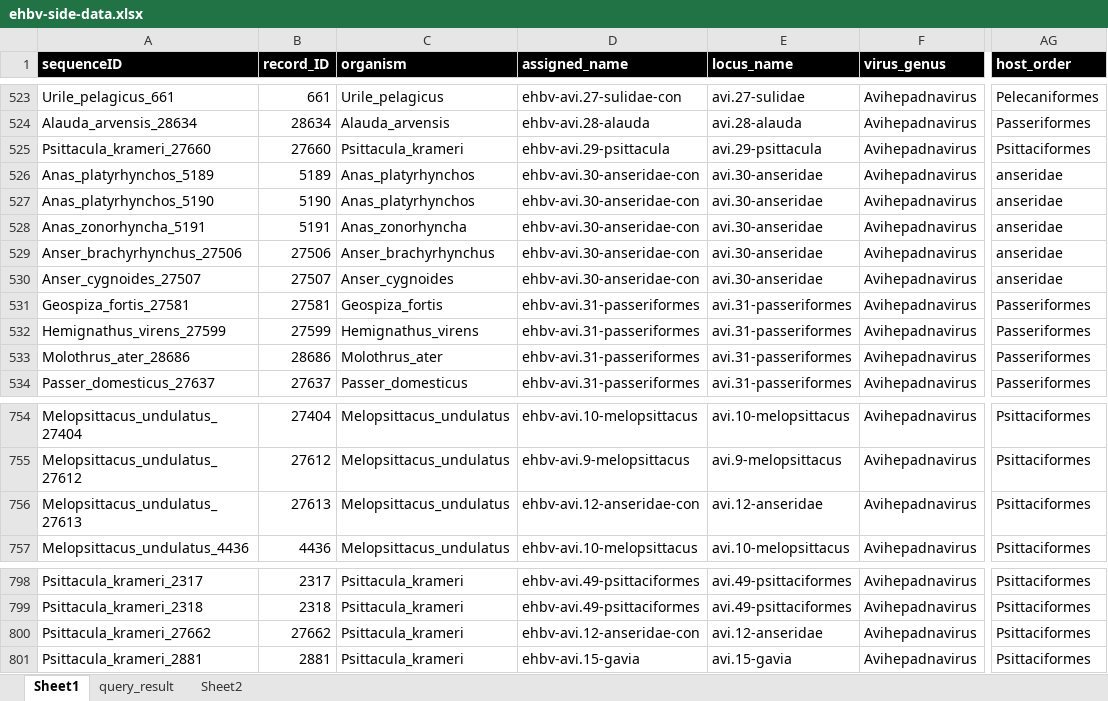
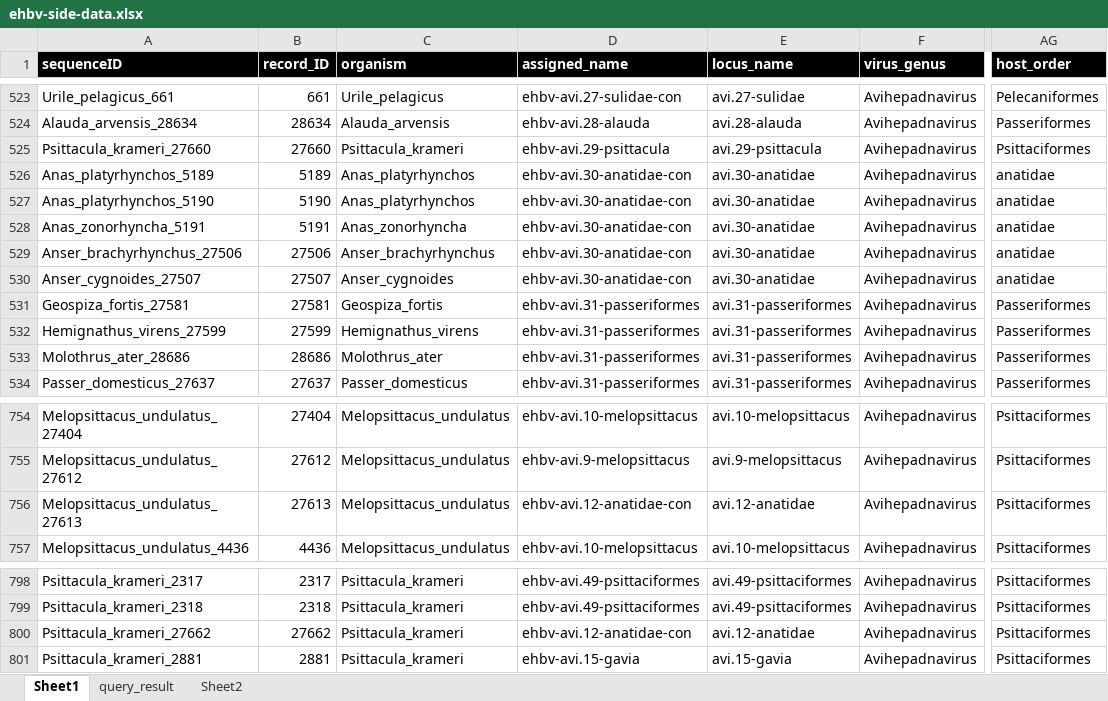
Before and after one commit to giffordlabcvr/Hepadnaviridae-GLUE, an Excel workbook: tabular/eve/ehbv-side-data.xlsx, sheet Sheet1, drawn as a sheet; only a part is shown, gaps mark what is left out; values as stored, in another font and other column widths than the file's, no borders; the diff covers the shown part only; the diff names each change by its address in the sheet, - before the commit and + after, or states it on an @@ line.

```diff
--- a/tabular/eve/ehbv-side-data.xlsx (sheet Sheet1)
+++ b/tabular/eve/ehbv-side-data.xlsx (sheet Sheet1)
-D526:D530 (assigned_name): ehbv-avi.30-anseridae-con
+D526:D530 (assigned_name): ehbv-avi.30-anatidae-con
-E526:E530 (locus_name): avi.30-anseridae
+E526:E530 (locus_name): avi.30-anatidae
-AG526:AG530 (host_order): anseridae
+AG526:AG530 (host_order): anatidae
-D756 (assigned_name): ehbv-avi.12-anseridae-con
+D756 (assigned_name): ehbv-avi.12-anatidae-con
-E756 (locus_name): avi.12-anseridae
+E756 (locus_name): avi.12-anatidae
-D800 (assigned_name): ehbv-avi.12-anseridae-con
+D800 (assigned_name): ehbv-avi.12-anatidae-con
-E800 (locus_name): avi.12-anseridae
+E800 (locus_name): avi.12-anatidae
```
Also changed, not shown: 49 edited cells elsewhere in this sheet, 15 other files.
